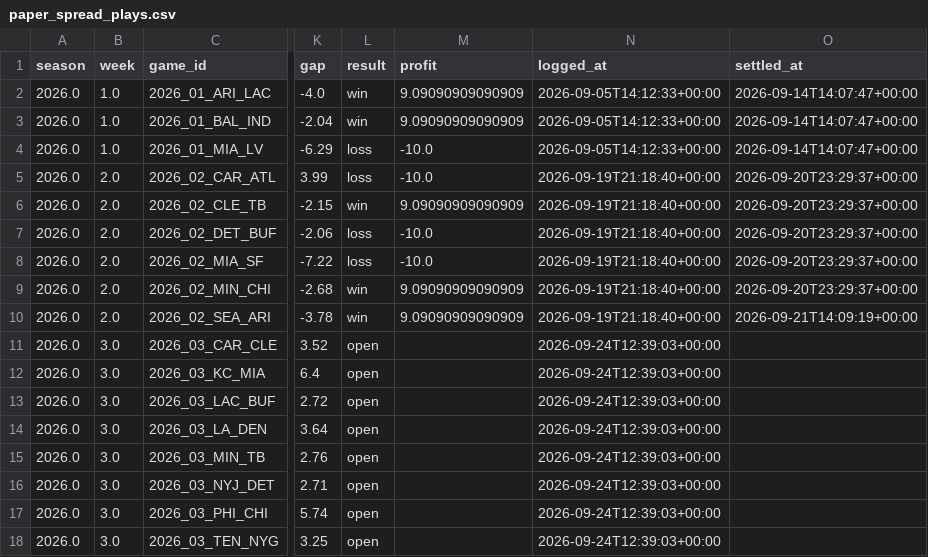
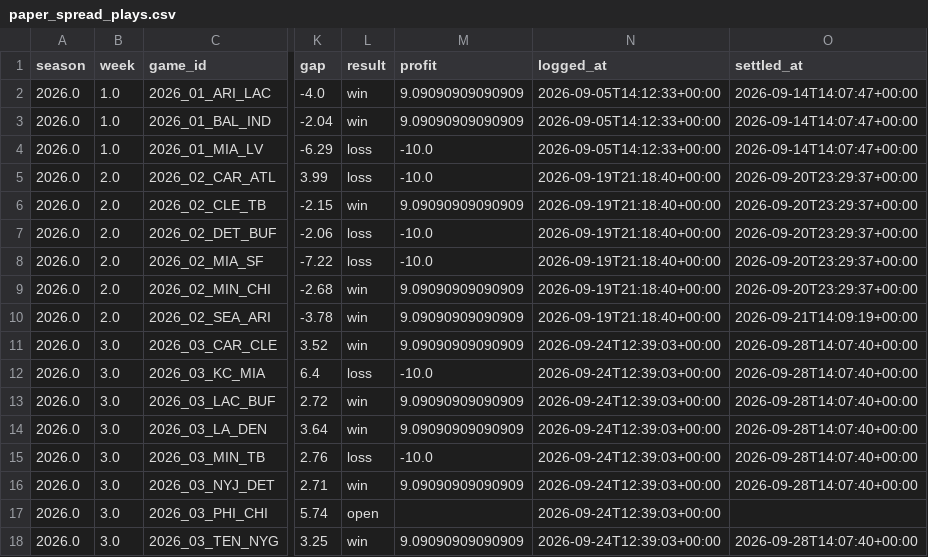
Before and after one commit to JimmyMick/nfl-pickem, a CSV file: predictions/cloud/paper_spread_plays.csv, drawn as a sheet; only a part is shown, gaps mark what is left out; the diff names each change by its address in the sheet, - before the commit and + after, or states it on an @@ line.

```diff
--- a/predictions/cloud/paper_spread_plays.csv
+++ b/predictions/cloud/paper_spread_plays.csv
-L11 (result): open
+L11 (result): win
-M11 (profit): (empty)
+M11 (profit): 9.09090909090909
-O11:O16 (settled_at): (empty)
+O11:O16 (settled_at): 2026-09-28T14:07:40+00:00
-L12 (result): open
+L12 (result): loss
-M12 (profit): (empty)
+M12 (profit): -10.0
-L13:L14 (result): open
+L13:L14 (result): win
-M13:M14 (profit): (empty)
+M13:M14 (profit): 9.09090909090909
-L15 (result): open
+L15 (result): loss
-M15 (profit): (empty)
+M15 (profit): -10.0
-L16 (result): open
+L16 (result): win
-M16 (profit): (empty)
+M16 (profit): 9.09090909090909
-L18 (result): open
+L18 (result): win
-M18 (profit): (empty)
+M18 (profit): 9.09090909090909
-O18 (settled_at): (empty)
+O18 (settled_at): 2026-09-28T14:07:40+00:00
```
Also changed, not shown: predictions/cloud/graded_games.csv, predictions/cloud/paper_nonelo_plays.csv, 4 other files.
